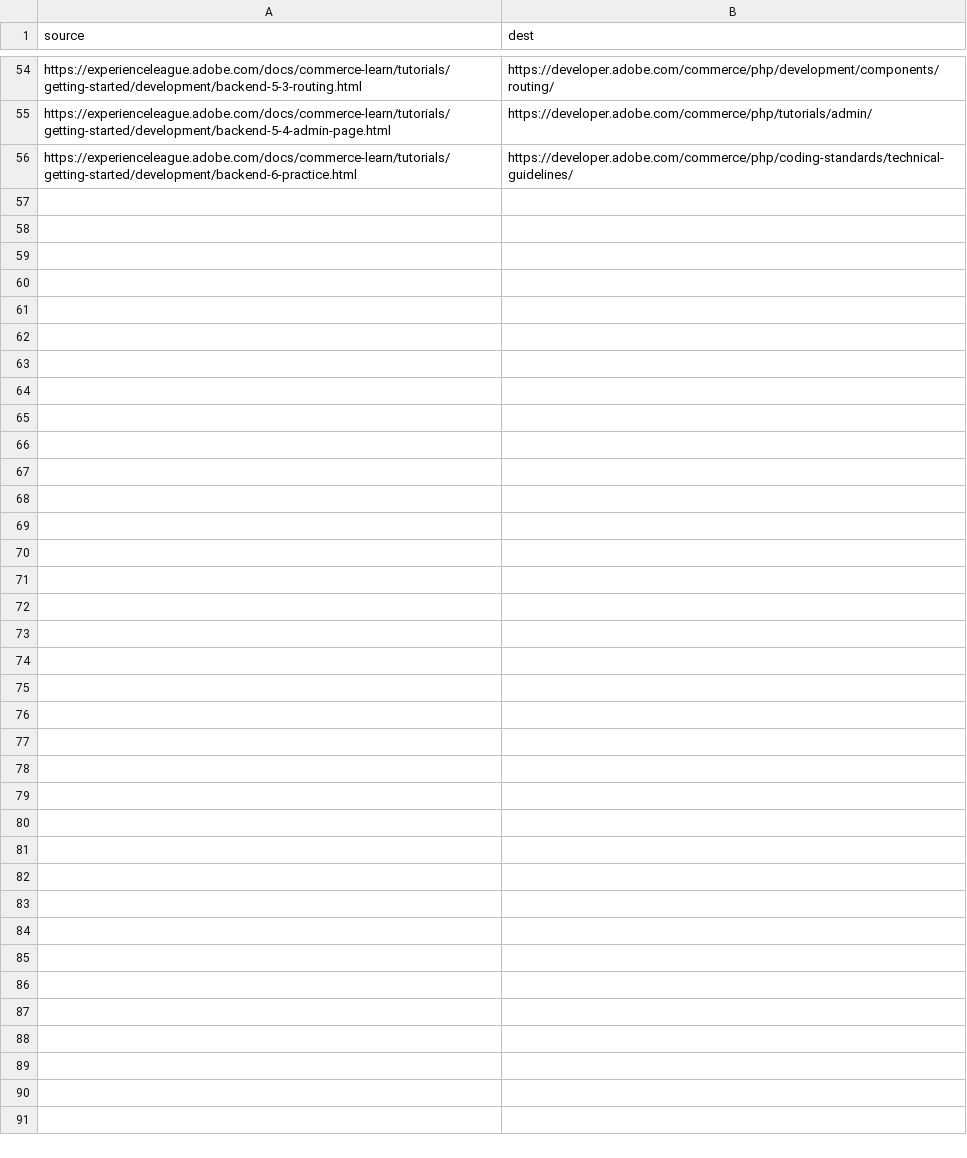
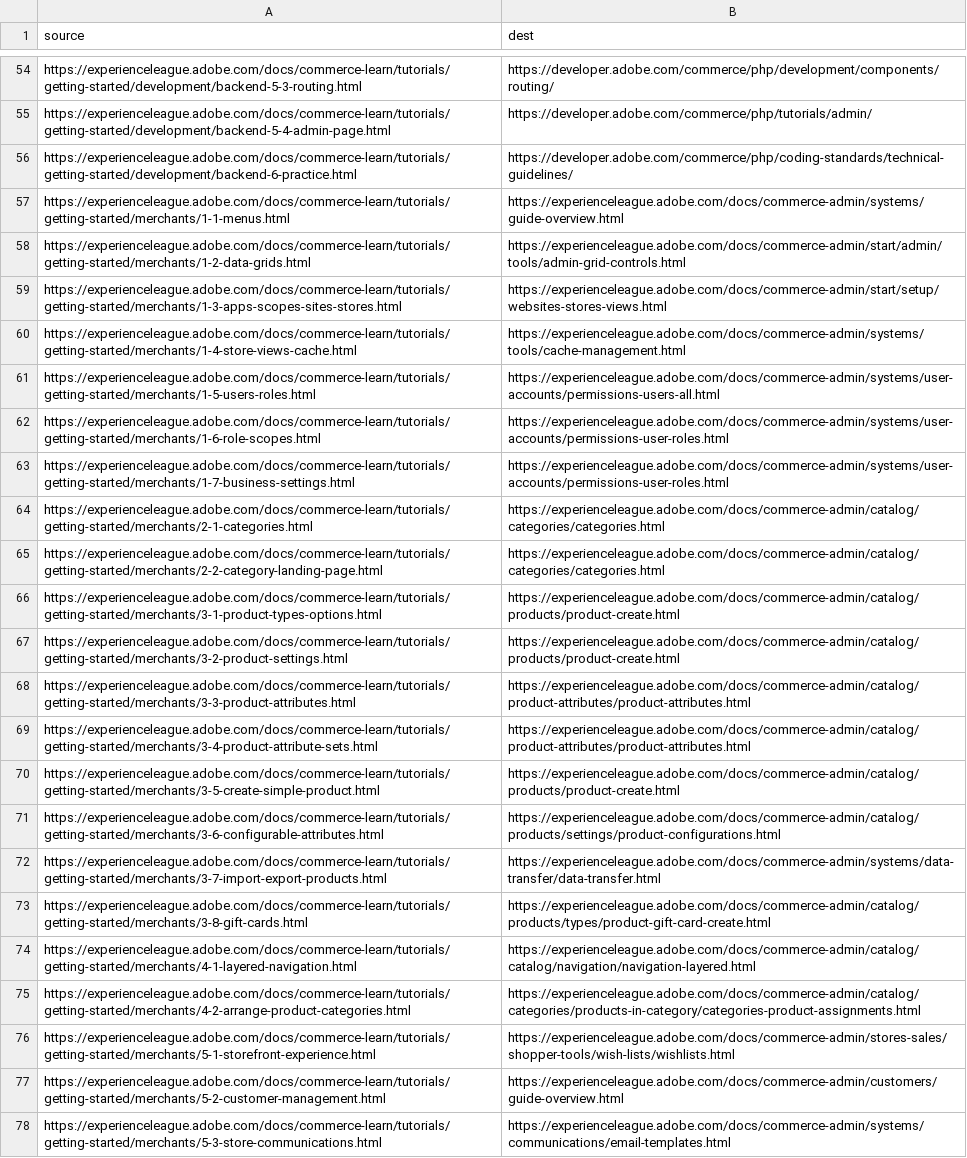
Before and after one commit to AdobeDocs/commerce-learn.de-DE, a CSV file: redirects.csv, drawn as a sheet; only a part is shown, gaps mark what is left out; the diff names each change by its address in the sheet, - before the commit and + after, or states it on an @@ line.

Commit message:
Sync non localizable files for core commit 58f1762f58872ec964591810acfcf7a1f36477b6

```diff
--- a/redirects.csv
+++ b/redirects.csv
+row 57: https://experienceleague.adobe.com/docs/commerce-learn/tutorials/getting-started/merchants/1-1-menus.html | https://experienceleague.adobe.com/docs/commerce-admin/systems/guide-overview.html
+row 58: https://experienceleague.adobe.com/docs/commerce-learn/tutorials/getting-started/merchants/1-2-data-grids.html | https://experienceleague.adobe.com/docs/commerce-admin/start/admin/tools/admin-grid-controls.html
+row 59: https://experienceleague.adobe.com/docs/commerce-learn/tutorials/getting-started/merchants/1-3-apps-scopes-sites-stores.html | https://experienceleague.adobe.com/docs/commerce-admin/start/setup/websites-stores-views.html
+row 60: https://experienceleague.adobe.com/docs/commerce-learn/tutorials/getting-started/merchants/1-4-store-views-cache.html | https://experienceleague.adobe.com/docs/commerce-admin/systems/tools/cache-management.html
+row 61: https://experienceleague.adobe.com/docs/commerce-learn/tutorials/getting-started/merchants/1-5-users-roles.html | https://experienceleague.adobe.com/docs/commerce-admin/systems/user-accounts/permissions-users-all.html
+row 62: https://experienceleague.adobe.com/docs/commerce-learn/tutorials/getting-started/merchants/1-6-role-scopes.html | https://experienceleague.adobe.com/docs/commerce-admin/systems/user-accounts/permissions-user-roles.html
+row 63: https://experienceleague.adobe.com/docs/commerce-learn/tutorials/getting-started/merchants/1-7-business-settings.html | https://experienceleague.adobe.com/docs/commerce-admin/systems/user-accounts/permissions-user-roles.html
+row 64: https://experienceleague.adobe.com/docs/commerce-learn/tutorials/getting-started/merchants/2-1-categories.html | https://experienceleague.adobe.com/docs/commerce-admin/catalog/categories/categories.html
+row 65: https://experienceleague.adobe.com/docs/commerce-learn/tutorials/getting-started/merchants/2-2-category-landing-page.html | https://experienceleague.adobe.com/docs/commerce-admin/catalog/categories/categories.html
+row 66: https://experienceleague.adobe.com/docs/commerce-learn/tutorials/getting-started/merchants/3-1-product-types-options.html | https://experienceleague.adobe.com/docs/commerce-admin/catalog/products/product-create.html
+row 67: https://experienceleague.adobe.com/docs/commerce-learn/tutorials/getting-started/merchants/3-2-product-settings.html | https://experienceleague.adobe.com/docs/commerce-admin/catalog/products/product-create.html
+row 68: https://experienceleague.adobe.com/docs/commerce-learn/tutorials/getting-started/merchants/3-3-product-attributes.html | https://experienceleague.adobe.com/docs/commerce-admin/catalog/product-attributes/product-attributes.html
+row 69: https://experienceleague.adobe.com/docs/commerce-learn/tutorials/getting-started/merchants/3-4-product-attribute-sets.html | https://experienceleague.adobe.com/docs/commerce-admin/catalog/product-attributes/product-attributes.html
+row 70: https://experienceleague.adobe.com/docs/commerce-learn/tutorials/getting-started/merchants/3-5-create-simple-product.html | https://experienceleague.adobe.com/docs/commerce-admin/catalog/products/product-create.html
+row 71: https://experienceleague.adobe.com/docs/commerce-learn/tutorials/getting-started/merchants/3-6-configurable-attributes.html | https://experienceleague.adobe.com/docs/commerce-admin/catalog/products/settings/product-configurations.html
+row 72: https://experienceleague.adobe.com/docs/commerce-learn/tutorials/getting-started/merchants/3-7-import-export-products.html | https://experienceleague.adobe.com/docs/commerce-admin/systems/data-transfer/data-transfer.html
+row 73: https://experienceleague.adobe.com/docs/commerce-learn/tutorials/getting-started/merchants/3-8-gift-cards.html | https://experienceleague.adobe.com/docs/commerce-admin/catalog/products/types/product-gift-card-create.html
+row 74: https://experienceleague.adobe.com/docs/commerce-learn/tutorials/getting-started/merchants/4-1-layered-navigation.html | https://experienceleague.adobe.com/docs/commerce-admin/catalog/catalog/navigation/navigation-layered.html
+row 75: https://experienceleague.adobe.com/docs/commerce-learn/tutorials/getting-started/merchants/4-2-arrange-product-categories.html | https://experienceleague.adobe.com/docs/commerce-admin/catalog/categories/products-in-category/categories-product-assignments.html
+row 76: https://experienceleague.adobe.com/docs/commerce-learn/tutorials/getting-started/merchants/5-1-storefront-experience.html | https://experienceleague.adobe.com/docs/commerce-admin/stores-sales/shopper-tools/wish-lists/wishlists.html
+row 77: https://experienceleague.adobe.com/docs/commerce-learn/tutorials/getting-started/merchants/5-2-customer-management.html | https://experienceleague.adobe.com/docs/commerce-admin/customers/guide-overview.html
+row 78: https://experienceleague.adobe.com/docs/commerce-learn/tutorials/getting-started/merchants/5-3-store-communications.html | https://experienceleague.adobe.com/docs/commerce-admin/systems/communications/email-templates.html
```
